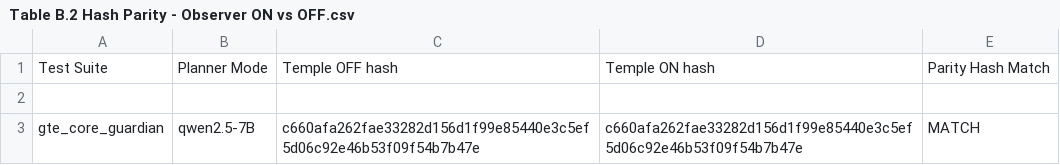
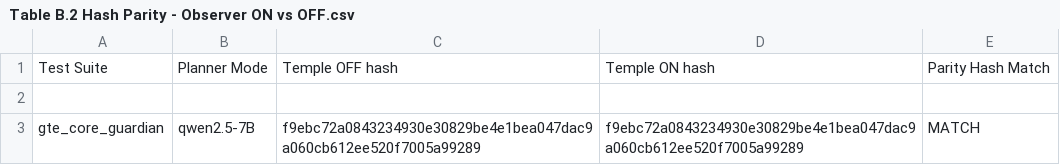
Before and after one commit to adamhindTESP/guardian-observer-parity, a CSV file: Table B.2 Hash Parity - Observer ON vs OFF.csv, drawn as a sheet.

Commit message:
Update Table B.2 Hash Parity - Observer ON vs OFF.csv

```diff
--- a/Table B.2 Hash Parity - Observer ON vs OFF.csv
+++ b/Table B.2 Hash Parity - Observer ON vs OFF.csv
@@ -2,2 +2,2 @@ Test Suite,Planner Mode,Temple OFF hash,Temple ON hash,Parity Hash Match
 ,,,,
-gte_core_guardian ,qwen2.5-7B ,c660afa262fae33282d156d1f99e85440e3c5ef5d06c92e46b53f09f54b7b47e ,c660afa262fae33282d156d1f99e85440e3c5ef5d06c92e46b53f09f54b7b47e ,MATCH
+gte_core_guardian ,qwen2.5-7B ,f9ebc72a0843234930e30829be4e1bea047dac9a060cb612ee520f7005a99289 ,f9ebc72a0843234930e30829be4e1bea047dac9a060cb612ee520f7005a99289 ,MATCH
```
